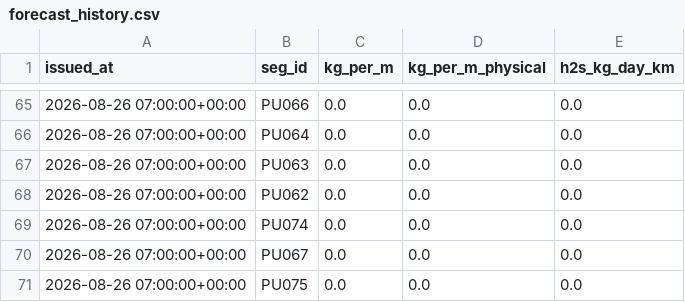
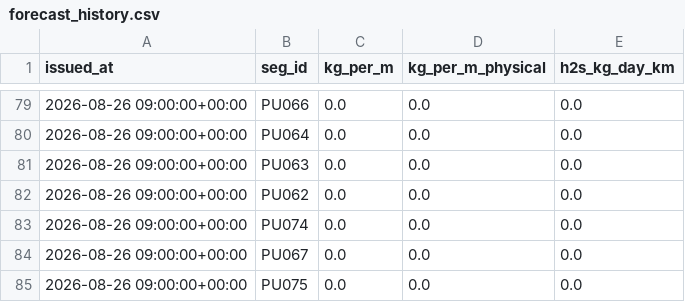
Before and after one commit to adevroy569/sargassum_prediction_model, a CSV file: data/archive/forecast_history.csv, drawn as a sheet; only a part is shown, gaps mark what is left out; the diff covers the shown part only.

```diff
--- a/data/archive/forecast_history.csv
+++ b/data/archive/forecast_history.csv
@@ -65,7 +79,7 @@ issued_at,seg_id,kg_per_m,kg_per_m_physical,h2s_kg_day_km
-2026-08-26 07:00:00+00:00,PU066,0.0,0.0,0.0
-2026-08-26 07:00:00+00:00,PU064,0.0,0.0,0.0
-2026-08-26 07:00:00+00:00,PU063,0.0,0.0,0.0
-2026-08-26 07:00:00+00:00,PU062,0.0,0.0,0.0
-2026-08-26 07:00:00+00:00,PU074,0.0,0.0,0.0
-2026-08-26 07:00:00+00:00,PU067,0.0,0.0,0.0
-2026-08-26 07:00:00+00:00,PU075,0.0,0.0,0.0
+2026-08-26 09:00:00+00:00,PU066,0.0,0.0,0.0
+2026-08-26 09:00:00+00:00,PU064,0.0,0.0,0.0
+2026-08-26 09:00:00+00:00,PU063,0.0,0.0,0.0
+2026-08-26 09:00:00+00:00,PU062,0.0,0.0,0.0
+2026-08-26 09:00:00+00:00,PU074,0.0,0.0,0.0
+2026-08-26 09:00:00+00:00,PU067,0.0,0.0,0.0
+2026-08-26 09:00:00+00:00,PU075,0.0,0.0,0.0
```
Also changed, not shown: 14 added rows and 53 moved rows elsewhere in this file, data/archive/features.csv, 3 other files.
